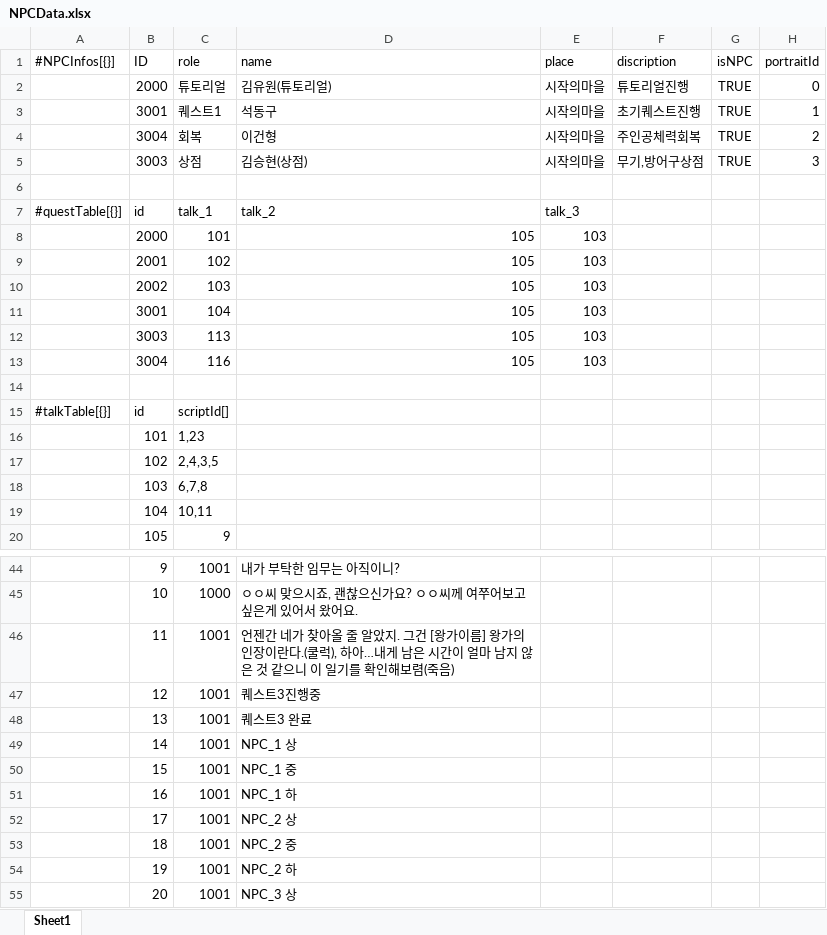
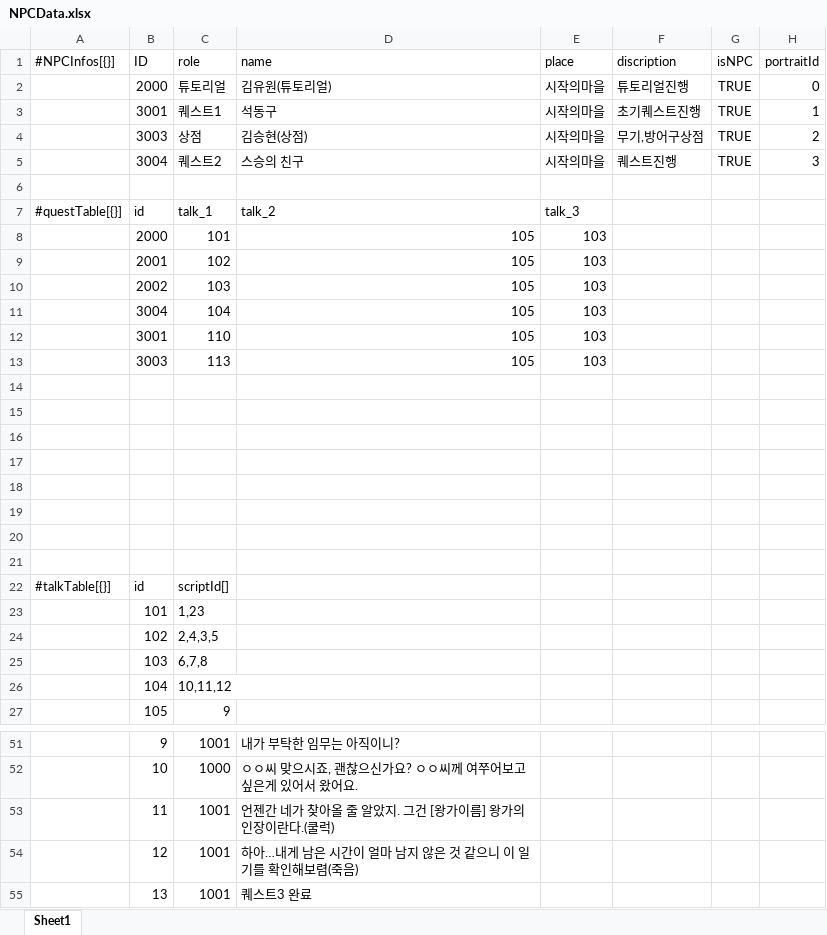
Before and after one commit to dch1114/GemChronicle, an Excel workbook: Assets/RawData/NPCData.xlsx, sheet Sheet1, drawn as a sheet; only a part is shown, gaps mark what is left out; the shorter side is filled out with more unchanged rows; values as stored, in another font and other column widths than the file's, no borders; removed rows and columns are numbered as before the commit, all else as after; the diff names each change by its address in the sheet, - before the commit and + after, or states it on an @@ line.

```diff
--- a/Assets/RawData/NPCData.xlsx (sheet Sheet1)
+++ b/Assets/RawData/NPCData.xlsx (sheet Sheet1)
-row 4:  | 3004 | 회복 | 이건형 | 시작의마을 | 주인공체력회복 | TRUE | 2
-H4 (portraitId): 3
+H4 (portraitId): 2
+row 5:  | 3004 | 퀘스트2 | 스승의 친구 | 시작의마을 | 퀘스트진행 | TRUE | 3
-B11 (ID): 3001
+B11 (ID): 3004
+row 12:  | 3001 | 110 | 105 | 103
-row 14:  | 3004 | 116 | 105 | 103
+row 14: (empty)
+row 15: (empty)
+row 16: (empty)
+row 17: (empty)
+row 18: (empty)
+row 19: (empty)
+row 20: (empty)
-C26 (role): 10,11
+C26 (role): 10,11,12
-D53 (name): …다.(쿨럭), 하아…내게 남은 시간이 얼마 남지 않은 것 같으니 이 일기를 확인해보렴(죽음)
+D53 (name): …다.(쿨럭)
-D54 (name): 퀘스트3진행중
+D54 (name): 하아…내게 남은 시간이 얼마 남지 않은 것 같으니 이 일기를 확인해보렴(죽음)
```
Also changed, not shown: Assets/RawData/QuestDataSheet.xlsx, 9 other files.
